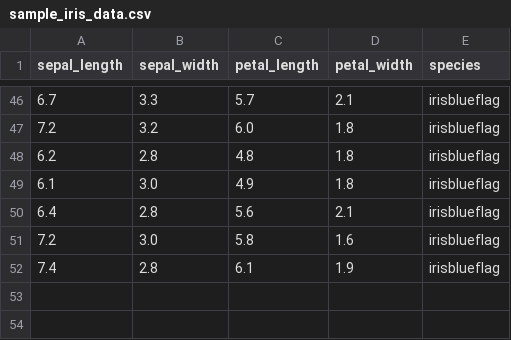
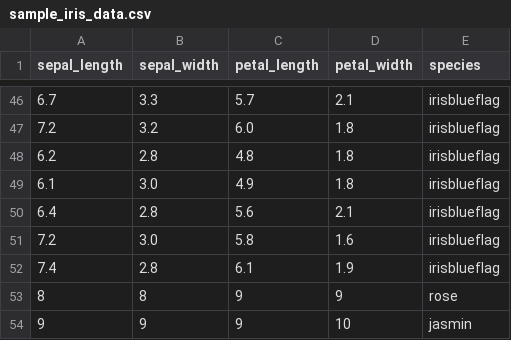
Before and after one commit to Devendranathashok/k8s-ml-deployments, a CSV file: sample_iris_data.csv, drawn as a sheet; only a part is shown, gaps mark what is left out.

Commit message:
adding rose/jasmin

```diff
--- a/sample_iris_data.csv
+++ b/sample_iris_data.csv
@@ -52 +52,3 @@ sepal_length,sepal_width,petal_length,petal_width,species
 7.4,2.8,6.1,1.9,irisblueflag
+8,8,9,9,rose
+9,9,9,10,jasmin
```
